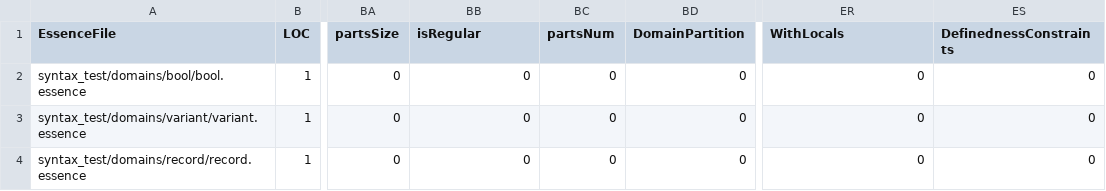
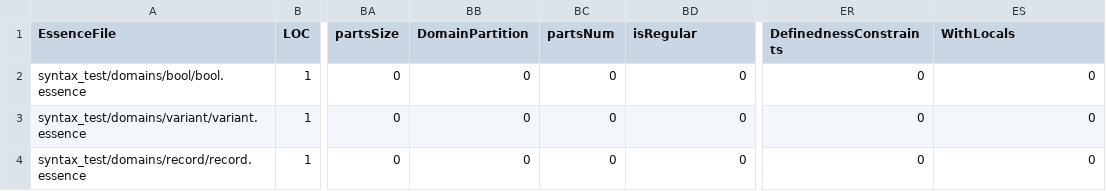
Before and after one commit to TAswan/conjure-oxide, a CSV file: tools/essence-feature-usage-stats/data.csv, drawn as a sheet; only a part is shown, gaps mark what is left out; the diff names each change by its address in the sheet, - before the commit and + after, or states it on an @@ line.

Commit message:
Actions: Deploy the essence features usage table 🚀

```diff
--- a/tools/essence-feature-usage-stats/data.csv
+++ b/tools/essence-feature-usage-stats/data.csv
-BB1: isRegular
+BB1: DomainPartition
-BD1: DomainPartition
+BD1: isRegular
-ER1: WithLocals
+ER1: DefinednessConstraints
-ES1: DefinednessConstraints
+ES1: WithLocals
```
Also changed, not shown: 1 other file.
